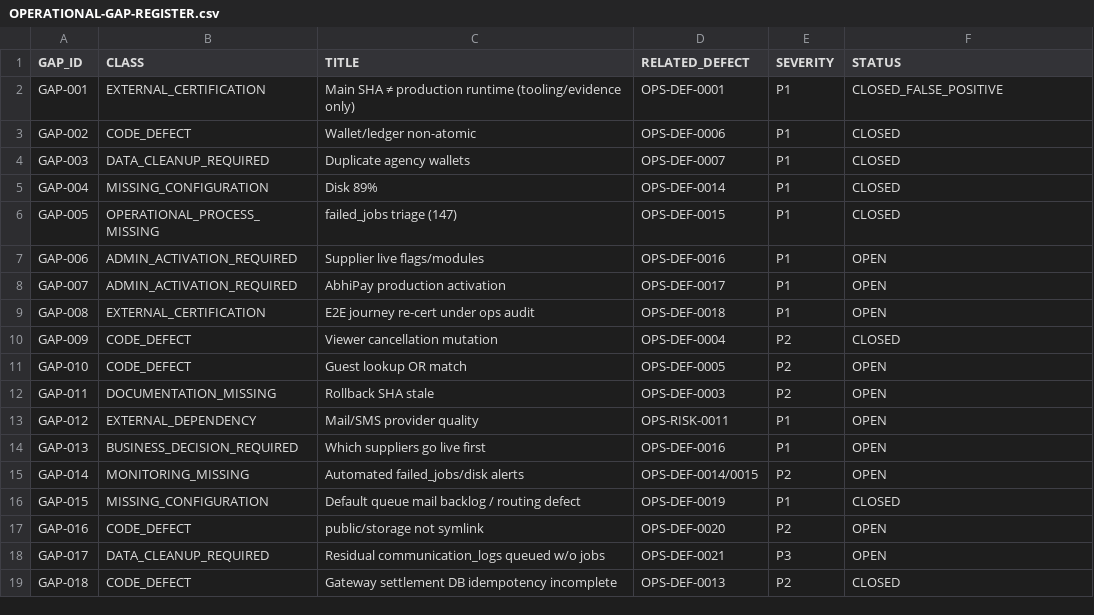
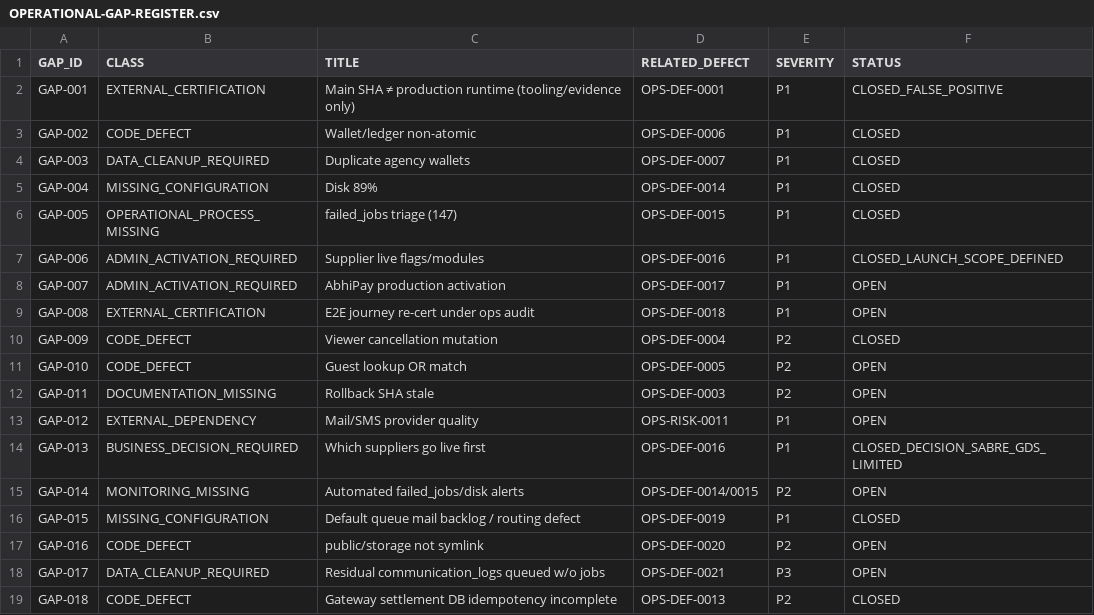
Before and after one commit to haseebpytdev/jetpk, a CSV file: docs/evidence/jp-ops-readiness-01/OPERATIONAL-GAP-REGISTER.csv, drawn as a sheet.

```diff
--- a/docs/evidence/jp-ops-readiness-01/OPERATIONAL-GAP-REGISTER.csv
+++ b/docs/evidence/jp-ops-readiness-01/OPERATIONAL-GAP-REGISTER.csv
@@ -6,3 +6,3 @@ GAP-004,MISSING_CONFIGURATION,Disk 89%,OPS-DEF-0014,P1,CLOSED
 GAP-005,OPERATIONAL_PROCESS_MISSING,failed_jobs triage (147),OPS-DEF-0015,P1,CLOSED
-GAP-006,ADMIN_ACTIVATION_REQUIRED,Supplier live flags/modules,OPS-DEF-0016,P1,OPEN
+GAP-006,ADMIN_ACTIVATION_REQUIRED,Supplier live flags/modules,OPS-DEF-0016,P1,CLOSED_LAUNCH_SCOPE_DEFINED
 GAP-007,ADMIN_ACTIVATION_REQUIRED,AbhiPay production activation,OPS-DEF-0017,P1,OPEN
@@ -13,3 +13,3 @@ GAP-011,DOCUMENTATION_MISSING,Rollback SHA stale,OPS-DEF-0003,P2,OPEN
 GAP-012,EXTERNAL_DEPENDENCY,Mail/SMS provider quality,OPS-RISK-0011,P1,OPEN
-GAP-013,BUSINESS_DECISION_REQUIRED,Which suppliers go live first,OPS-DEF-0016,P1,OPEN
+GAP-013,BUSINESS_DECISION_REQUIRED,Which suppliers go live first,OPS-DEF-0016,P1,CLOSED_DECISION_SABRE_GDS_LIMITED
 GAP-014,MONITORING_MISSING,Automated failed_jobs/disk alerts,OPS-DEF-0014/0015,P2,OPEN
```
Also changed, not shown: docs/evidence/jp-ops-readiness-01/BUSINESS-RULE-INVARIANTS.csv, docs/evidence/jp-ops-readiness-01/DEFECT-LEDGER.csv, 8 other files.
